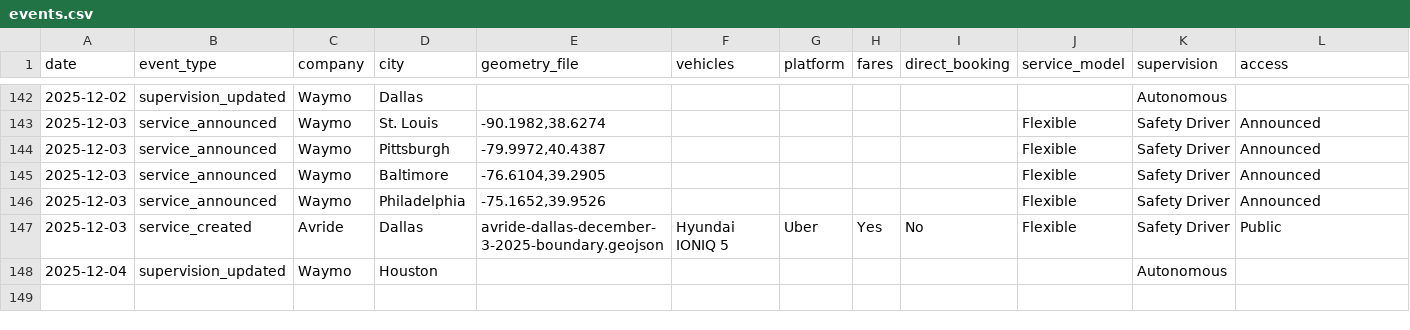
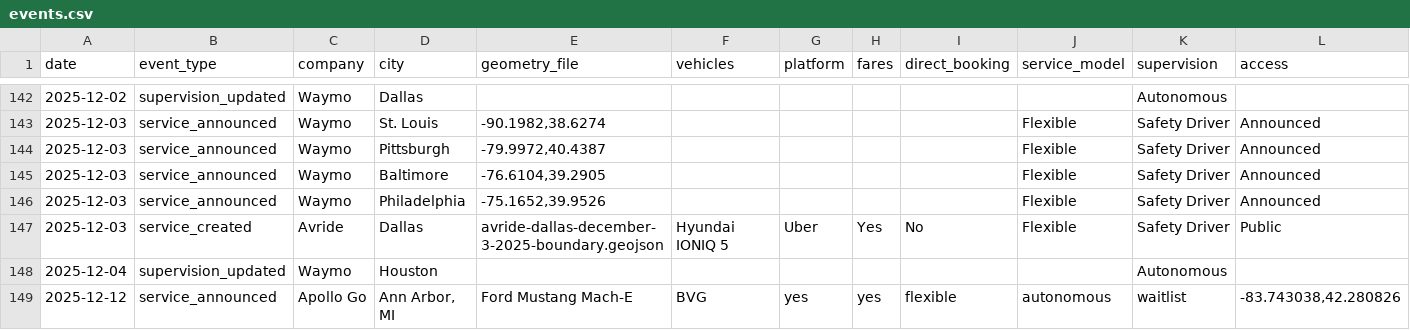
Before and after one commit to jacksonlester/av-map-data, a CSV file: events.csv, drawn as a sheet; only a part is shown, gaps mark what is left out; rows hold the shown columns only; the diff names each change by its address in the sheet, - before the commit and + after, or states it on an @@ line.

Commit message:
Add service_announced for Apollo Go in Ann Arbor, MI
Submitted via avmap.io contribution form
Submission ID: 153xets2xwixwlti8tfy1

```diff
--- a/events.csv
+++ b/events.csv
+row 149: 2025-12-12 | service_announced | Apollo Go | Ann Arbor, MI | Ford Mustang Mach-E | BVG | yes | yes | flexible | autonomous | waitlist | -83.743038,42.280826
```
